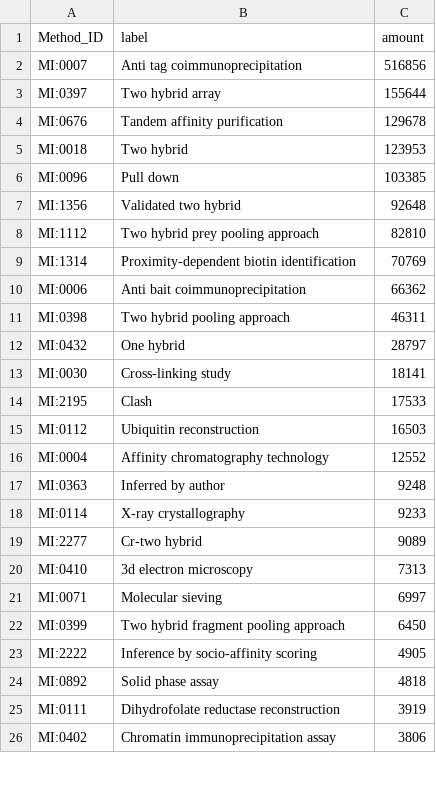
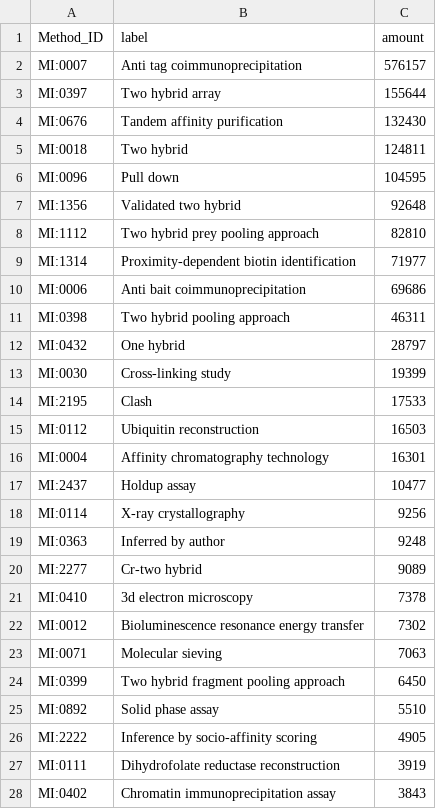
Before and after one commit to intact-portal/intact-portal-statistics, a CSV file: output_data/method_distribution.csv, drawn as a sheet; only a part is shown; the diff covers the shown part only.

```diff
--- a/output_data/method_distribution.csv
+++ b/output_data/method_distribution.csv
@@ -1,26 +1,28 @@
 Method_ID,label,amount
-MI:0007,Anti tag coimmunoprecipitation,516856
+MI:0007,Anti tag coimmunoprecipitation,576157
 MI:0397,Two hybrid array,155644
-MI:0676,Tandem affinity purification,129678
-MI:0018,Two hybrid,123953
-MI:0096,Pull down,103385
+MI:0676,Tandem affinity purification,132430
+MI:0018,Two hybrid,124811
+MI:0096,Pull down,104595
 MI:1356,Validated two hybrid,92648
 MI:1112,Two hybrid prey pooling approach,82810
-MI:1314,Proximity-dependent biotin identification,70769
-MI:0006,Anti bait coimmunoprecipitation,66362
+MI:1314,Proximity-dependent biotin identification,71977
+MI:0006,Anti bait coimmunoprecipitation,69686
 MI:0398,Two hybrid pooling approach,46311
 MI:0432,One hybrid,28797
-MI:0030,Cross-linking study,18141
+MI:0030,Cross-linking study,19399
 MI:2195,Clash,17533
 MI:0112,Ubiquitin reconstruction,16503
-MI:0004,Affinity chromatography technology,12552
+MI:0004,Affinity chromatography technology,16301
+MI:2437,Holdup assay,10477
+MI:0114,X-ray crystallography,9256
 MI:0363,Inferred by author,9248
-MI:0114,X-ray crystallography,9233
 MI:2277,Cr-two hybrid,9089
-MI:0410,3d electron microscopy,7313
-MI:0071,Molecular sieving,6997
+MI:0410,3d electron microscopy,7378
+MI:0012,Bioluminescence resonance energy transfer,7302
+MI:0071,Molecular sieving,7063
 MI:0399,Two hybrid fragment pooling approach,6450
+MI:0892,Solid phase assay,5510
 MI:2222,Inference by socio-affinity scoring,4905
-MI:0892,Solid phase assay,4818
 MI:0111,Dihydrofolate reductase reconstruction,3919
-MI:0402,Chromatin immunoprecipitation assay,3806
+MI:0402,Chromatin immunoprecipitation assay,3843
```
Also changed, not shown: 18 added rows, 17 removed rows and 23 edited cells elsewhere in this file, output_data/publication_experiment.csv, output_data/species_cover.csv, 4 other files.
